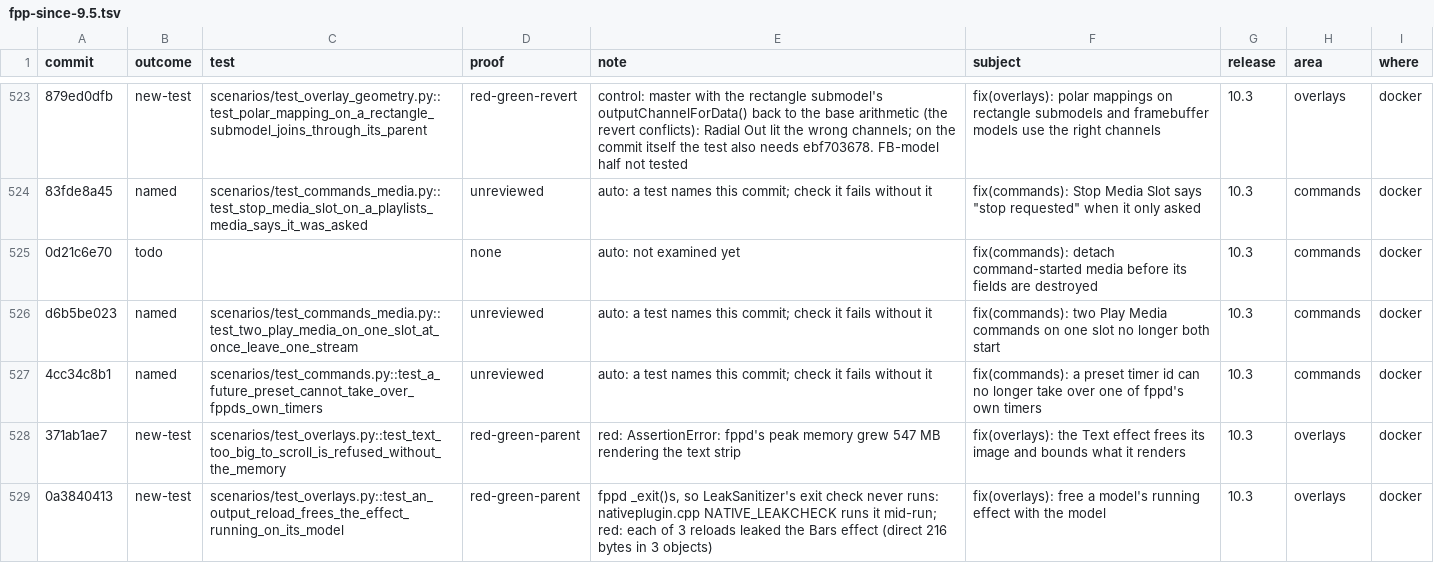
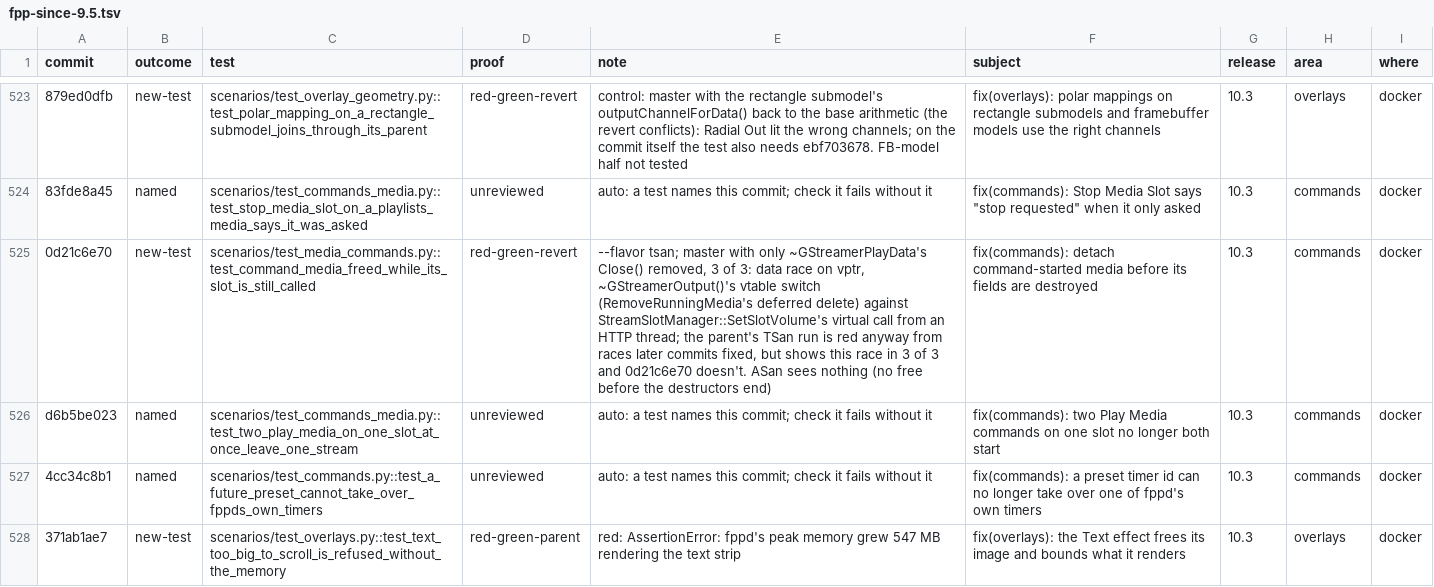
Before and after one commit to FalconChristmas/fpp-tests, a TSV file: ledger/fpp-since-9.5.tsv, drawn as a sheet; only a part is shown, gaps mark what is left out; the shorter side is filled out with more unchanged rows; the diff names each change by its address in the sheet, - before the commit and + after, or states it on an @@ line.

```diff
--- a/ledger/fpp-since-9.5.tsv
+++ b/ledger/fpp-since-9.5.tsv
-B525 (outcome): todo
+B525 (outcome): new-test
-C525 (test): (empty)
+C525 (test): scenarios/test_media_commands.py::test_command_media_freed_while_its_slot_is_still_called
-D525 (proof): none
+D525 (proof): red-green-revert
-E525 (note): auto: not examined yet
+E525 (note): --flavor tsan; master with only ~GStreamerPlayData's Close() removed, 3 of 3: data race on vptr, ~GStreamerOutput()'s vtable switch (RemoveRunningMedia's deferred delete) against StreamSlotManager::SetSlotVolume's virtual call from an HTTP thread; the parent's TSan run is red anyway from races later commits fixed, but shows this race in 3 of 3 and 0d21c6e70 doesn't. ASan sees nothing (no free before the destructors end)
```
Also changed, not shown: 1 other file.
